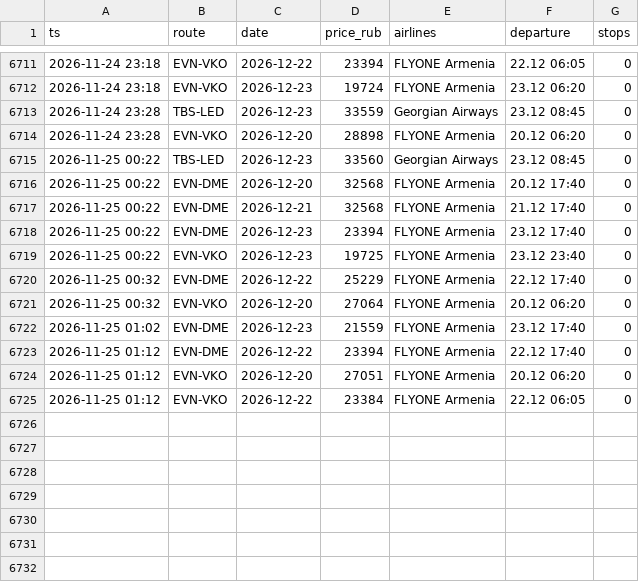
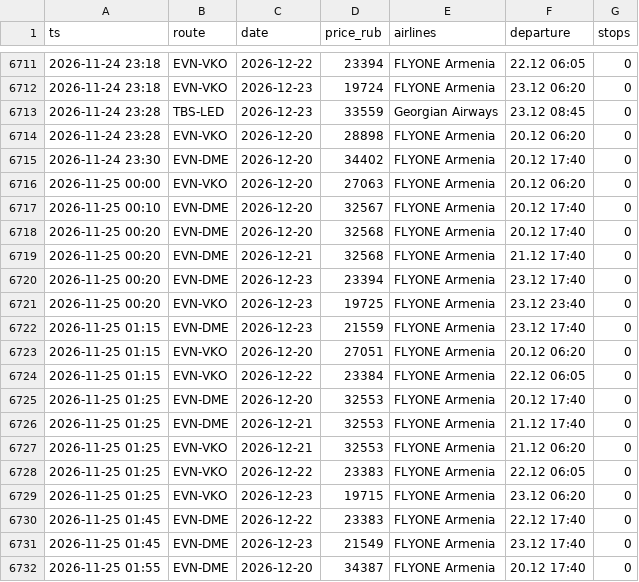
Before and after one commit to robinso1/flight-watch, a CSV file: data/prices.csv, drawn as a sheet; only a part is shown, gaps mark what is left out.

Commit message:
prices

```diff
--- a/data/prices.csv
+++ b/data/prices.csv
@@ -6714,12 +6714,19 @@ ts,route,date,price_rub,airlines,departure,stops
 2026-11-24 23:28,EVN-VKO,2026-12-20,28898,FLYONE Armenia,20.12 06:20,0
-2026-11-25 00:22,TBS-LED,2026-12-23,33560,Georgian Airways,23.12 08:45,0
-2026-11-25 00:22,EVN-DME,2026-12-20,32568,FLYONE Armenia,20.12 17:40,0
-2026-11-25 00:22,EVN-DME,2026-12-21,32568,FLYONE Armenia,21.12 17:40,0
-2026-11-25 00:22,EVN-DME,2026-12-23,23394,FLYONE Armenia,23.12 17:40,0
-2026-11-25 00:22,EVN-VKO,2026-12-23,19725,FLYONE Armenia,23.12 23:40,0
-2026-11-25 00:32,EVN-DME,2026-12-22,25229,FLYONE Armenia,22.12 17:40,0
-2026-11-25 00:32,EVN-VKO,2026-12-20,27064,FLYONE Armenia,20.12 06:20,0
-2026-11-25 01:02,EVN-DME,2026-12-23,21559,FLYONE Armenia,23.12 17:40,0
-2026-11-25 01:12,EVN-DME,2026-12-22,23394,FLYONE Armenia,22.12 17:40,0
-2026-11-25 01:12,EVN-VKO,2026-12-20,27051,FLYONE Armenia,20.12 06:20,0
-2026-11-25 01:12,EVN-VKO,2026-12-22,23384,FLYONE Armenia,22.12 06:05,0
+2026-11-24 23:30,EVN-DME,2026-12-20,34402,FLYONE Armenia,20.12 17:40,0
+2026-11-25 00:00,EVN-VKO,2026-12-20,27063,FLYONE Armenia,20.12 06:20,0
+2026-11-25 00:10,EVN-DME,2026-12-20,32567,FLYONE Armenia,20.12 17:40,0
+2026-11-25 00:20,EVN-DME,2026-12-20,32568,FLYONE Armenia,20.12 17:40,0
+2026-11-25 00:20,EVN-DME,2026-12-21,32568,FLYONE Armenia,21.12 17:40,0
+2026-11-25 00:20,EVN-DME,2026-12-23,23394,FLYONE Armenia,23.12 17:40,0
+2026-11-25 00:20,EVN-VKO,2026-12-23,19725,FLYONE Armenia,23.12 23:40,0
+2026-11-25 01:15,EVN-DME,2026-12-23,21559,FLYONE Armenia,23.12 17:40,0
+2026-11-25 01:15,EVN-VKO,2026-12-20,27051,FLYONE Armenia,20.12 06:20,0
+2026-11-25 01:15,EVN-VKO,2026-12-22,23384,FLYONE Armenia,22.12 06:05,0
+2026-11-25 01:25,EVN-DME,2026-12-20,32553,FLYONE Armenia,20.12 17:40,0
+2026-11-25 01:25,EVN-DME,2026-12-21,32553,FLYONE Armenia,21.12 17:40,0
+2026-11-25 01:25,EVN-VKO,2026-12-21,32553,FLYONE Armenia,21.12 06:20,0
+2026-11-25 01:25,EVN-VKO,2026-12-22,23383,FLYONE Armenia,22.12 06:05,0
+2026-11-25 01:25,EVN-VKO,2026-12-23,19715,FLYONE Armenia,23.12 06:20,0
+2026-11-25 01:45,EVN-DME,2026-12-22,23383,FLYONE Armenia,22.12 17:40,0
+2026-11-25 01:45,EVN-DME,2026-12-23,21549,FLYONE Armenia,23.12 17:40,0
+2026-11-25 01:55,EVN-DME,2026-12-20,34387,FLYONE Armenia,20.12 17:40,0
```
Also changed, not shown: 1 other file.
